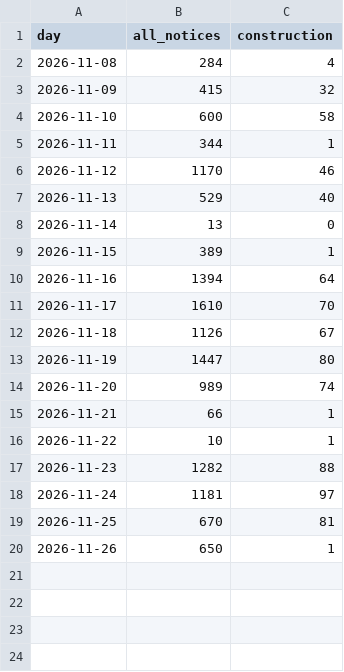
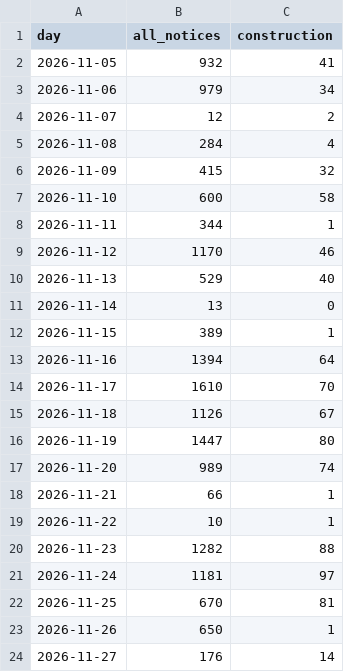
Before and after one commit to sahirgursg-beep/contractors, a CSV file: data/opportunities/days.csv, drawn as a sheet; the diff names each change by its address in the sheet, - before the commit and + after, or states it on an @@ line.

Commit message:
Federal construction opportunities: 872 listed

```diff
--- a/data/opportunities/days.csv
+++ b/data/opportunities/days.csv
+row 2: 2026-11-05 | 932 | 41
+row 3: 2026-11-06 | 979 | 34
+row 4: 2026-11-07 | 12 | 2
+row 24: 2026-11-27 | 176 | 14
```
Also changed, not shown: 2 other files.
